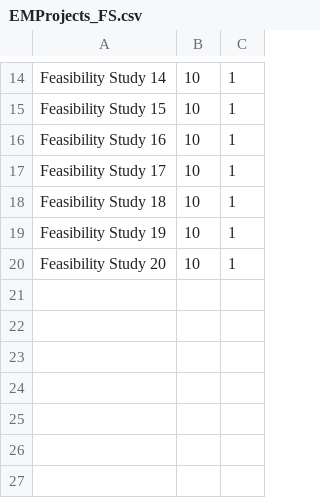
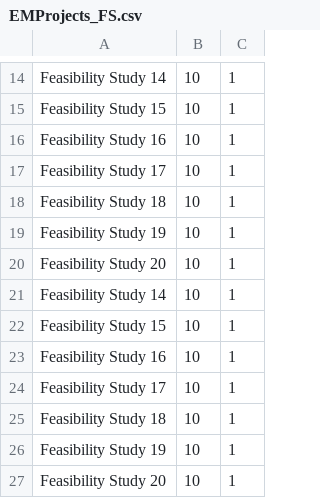
Before and after one commit to muscatian/BubbleChart, a CSV file: EMProjects_FS.csv, drawn as a sheet; only a part is shown, gaps mark what is left out.

Commit message:
Update EMProjects_FS.csv

```diff
--- a/EMProjects_FS.csv
+++ b/EMProjects_FS.csv
@@ -20 +20,8 @@ Feasibility Study 19,10,1
 Feasibility Study 20,10,1
+Feasibility Study 14,10,1
+Feasibility Study 15,10,1
+Feasibility Study 16,10,1
+Feasibility Study 17,10,1
+Feasibility Study 18,10,1
+Feasibility Study 19,10,1
+Feasibility Study 20,10,1
```
